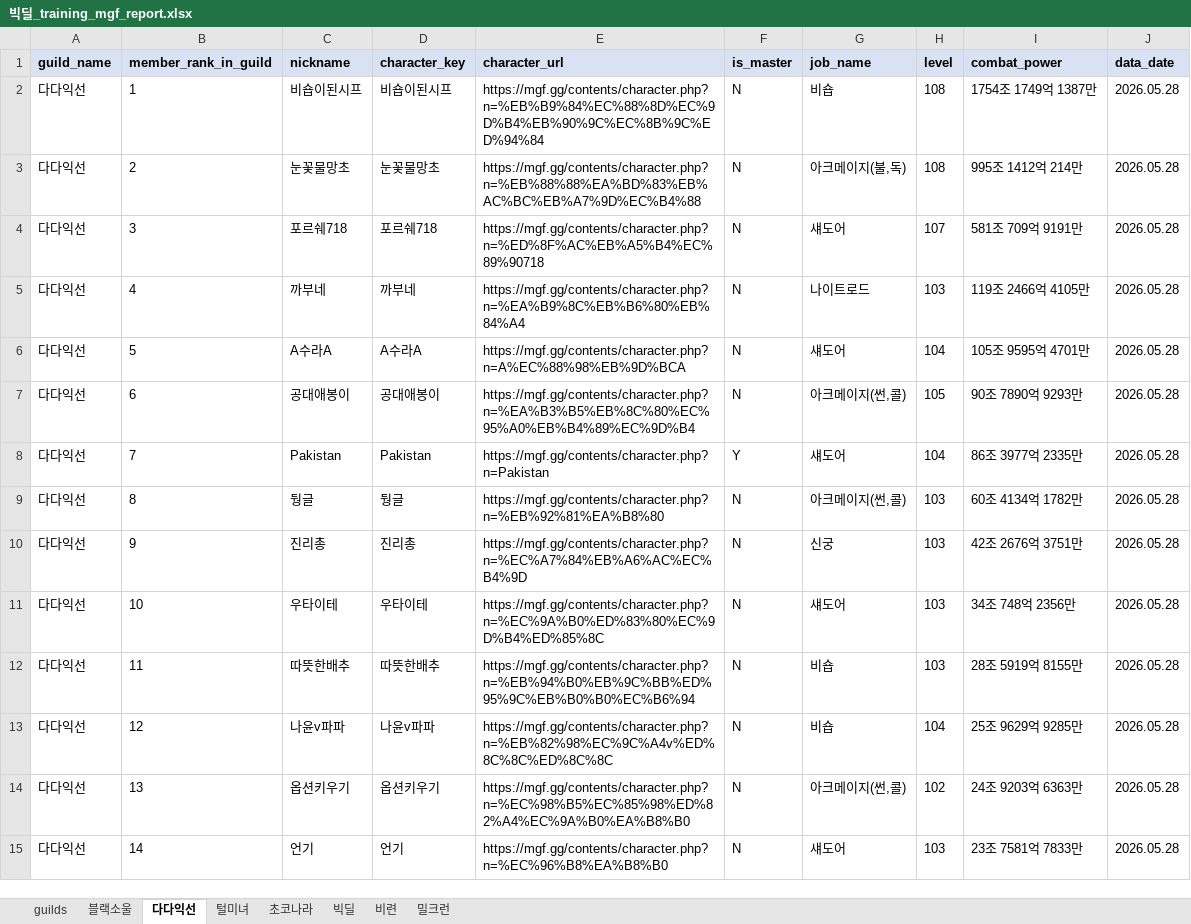
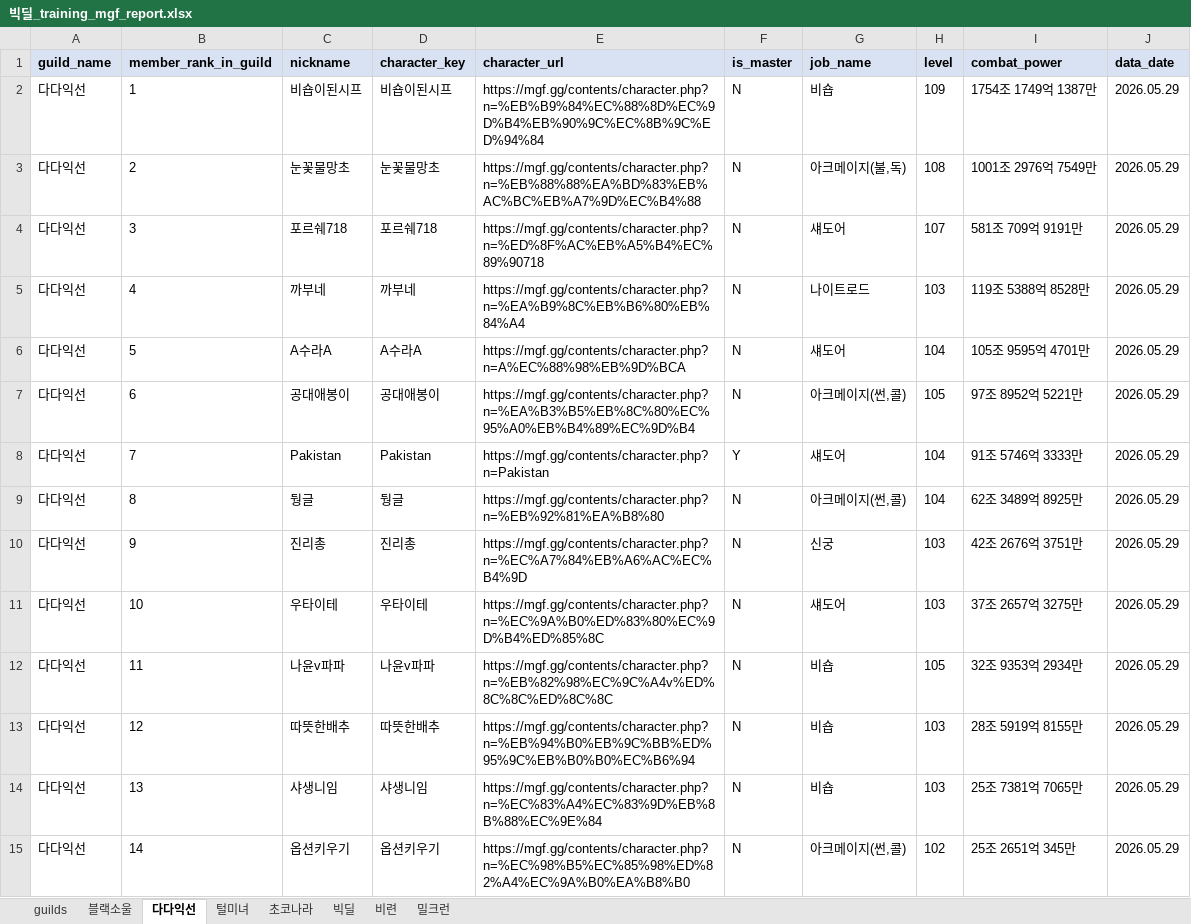
Before and after one commit to pogas/mgf_guild_match, an Excel workbook: reports/빅딜/빅딜_training_mgf_report.xlsx, sheet 다다익선, drawn as a sheet; only a part is shown; values as stored, in another font and other column widths than the file's, no borders; the diff covers the shown part only; the diff names each change by its address in the sheet, - before the commit and + after, or states it on an @@ line.

```diff
--- a/reports/빅딜/빅딜_training_mgf_report.xlsx (sheet 다다익선)
+++ b/reports/빅딜/빅딜_training_mgf_report.xlsx (sheet 다다익선)
-H2 (level): 108
+H2 (level): 109
-J2:J15 (data_date): 2026.05.28
+J2:J15 (data_date): 2026.05.29
-I3 (combat_power): 995조 1412억 214만
+I3 (combat_power): 1001조 2976억 7549만
-I5 (combat_power): 119조 2466억 4105만
+I5 (combat_power): 119조 5388억 8528만
-I7 (combat_power): 90조 7890억 9293만
+I7 (combat_power): 97조 8952억 5221만
-I8 (combat_power): 86조 3977억 2335만
+I8 (combat_power): 91조 5746억 3333만
-H9 (level): 103
+H9 (level): 104
-I9 (combat_power): 60조 4134억 1782만
+I9 (combat_power): 62조 3489억 8925만
-I11 (combat_power): 34조 748억 2356만
+I11 (combat_power): 37조 2657억 3275만
-C12 (nickname): 따뜻한배추
+C12 (nickname): 나윤v파파
-D12 (character_key): 따뜻한배추
+D12 (character_key): 나윤v파파
-E12 (character_url): https://mgf.gg/contents/character.php?n=%EB%94%B0%EB%9C%BB%ED%95%9C%EB%B0%B0%EC%B6%94
+E12 (character_url): https://mgf.gg/contents/character.php?n=%EB%82%98%EC%9C%A4v%ED%8C%8C%ED%8C%8C
-H12 (level): 103
+H12 (level): 105
-I12 (combat_power): 28조 5919억 8155만
+I12 (combat_power): 32조 9353억 2934만
-C13 (nickname): 나윤v파파
+C13 (nickname): 따뜻한배추
-D13 (character_key): 나윤v파파
+D13 (character_key): 따뜻한배추
-E13 (character_url): https://mgf.gg/contents/character.php?n=%EB%82%98%EC%9C%A4v%ED%8C%8C%ED%8C%8C
+E13 (character_url): https://mgf.gg/contents/character.php?n=%EB%94%B0%EB%9C%BB%ED%95%9C%EB%B0%B0%EC%B6%94
-H13 (level): 104
+H13 (level): 103
-I13 (combat_power): 25조 9629억 9285만
+I13 (combat_power): 28조 5919억 8155만
-C14 (nickname): 옵션키우기
+C14 (nickname): 샤생니임
-D14 (character_key): 옵션키우기
+D14 (character_key): 샤생니임
-E14 (character_url): https://mgf.gg/contents/character.php?n=%EC%98%B5%EC%85%98%ED%82%A4%EC%9A%B0%EA%B8%B0
+E14 (character_url): https://mgf.gg/contents/character.php?n=%EC%83%A4%EC%83%9D%EB%8B%88%EC%9E%84
-G14 (job_name): 아크메이지(썬,콜)
+G14 (job_name): 비숍
-H14 (level): 102
+H14 (level): 103
-I14 (combat_power): 24조 9203억 6363만
+I14 (combat_power): 25조 7381억 7065만
-C15 (nickname): 언기
+C15 (nickname): 옵션키우기
-D15 (character_key): 언기
+D15 (character_key): 옵션키우기
-E15 (character_url): https://mgf.gg/contents/character.php?n=%EC%96%B8%EA%B8%B0
+E15 (character_url): https://mgf.gg/contents/character.php?n=%EC%98%B5%EC%85%98%ED%82%A4%EC%9A%B0%EA%B8%B0
-G15 (job_name): 섀도어
+G15 (job_name): 아크메이지(썬,콜)
-H15 (level): 103
+H15 (level): 102
-I15 (combat_power): 23조 7581억 7833만
+I15 (combat_power): 25조 2651억 345만
```
Also changed, not shown: 77 edited cells elsewhere in this sheet, sheet 초코나라, sheet 털미녀, sheet 빅딜, sheet 블랙소울, sheet 비련, sheet guilds, 1 more sheet, reports/빅딜/빅딜_league_mgf_report.xlsx, reports/셀린느/셀린느_league_mgf_report.xlsx, 34 other files.
